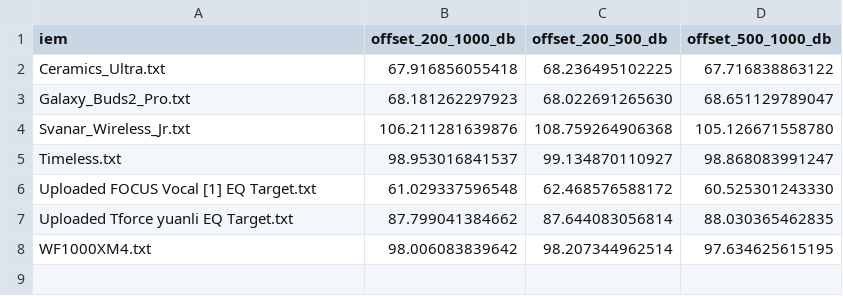
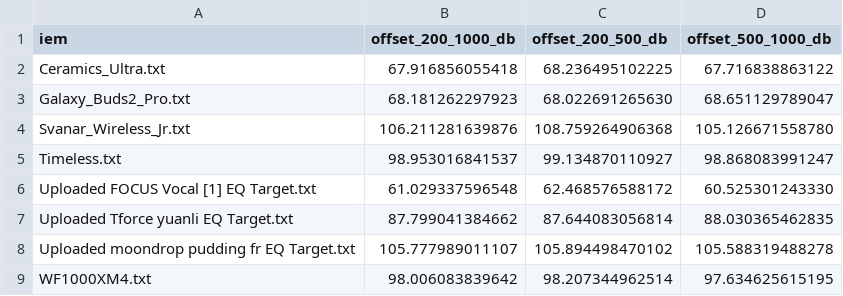
Before and after one commit to ziyadizuhir-png/iem-earprint-engine, a CSV file: reports/5128_DF_Tilt_-1dB_Oct_B_4dB_Target__alignment_offsets.csv, drawn as a sheet.

```diff
--- a/reports/5128_DF_Tilt_-1dB_Oct_B_4dB_Target__alignment_offsets.csv
+++ b/reports/5128_DF_Tilt_-1dB_Oct_B_4dB_Target__alignment_offsets.csv
@@ -7,2 +7,3 @@ Uploaded FOCUS Vocal [1] EQ Target.txt,61.029337596548,62.468576588172,60.525301
 Uploaded Tforce yuanli EQ Target.txt,87.799041384662,87.644083056814,88.030365462835
+Uploaded moondrop pudding fr EQ Target.txt,105.777989011107,105.894498470102,105.588319488278
 WF1000XM4.txt,98.006083839642,98.207344962514,97.634625615195
```
Also changed, not shown: reports/Headphones.com_IEM_DF_Tilt_-1dB_Oct_B_4dB_Target__alignment_offsets.csv, reports/IEF2025__alignment_offsets.csv, 29 other files.
